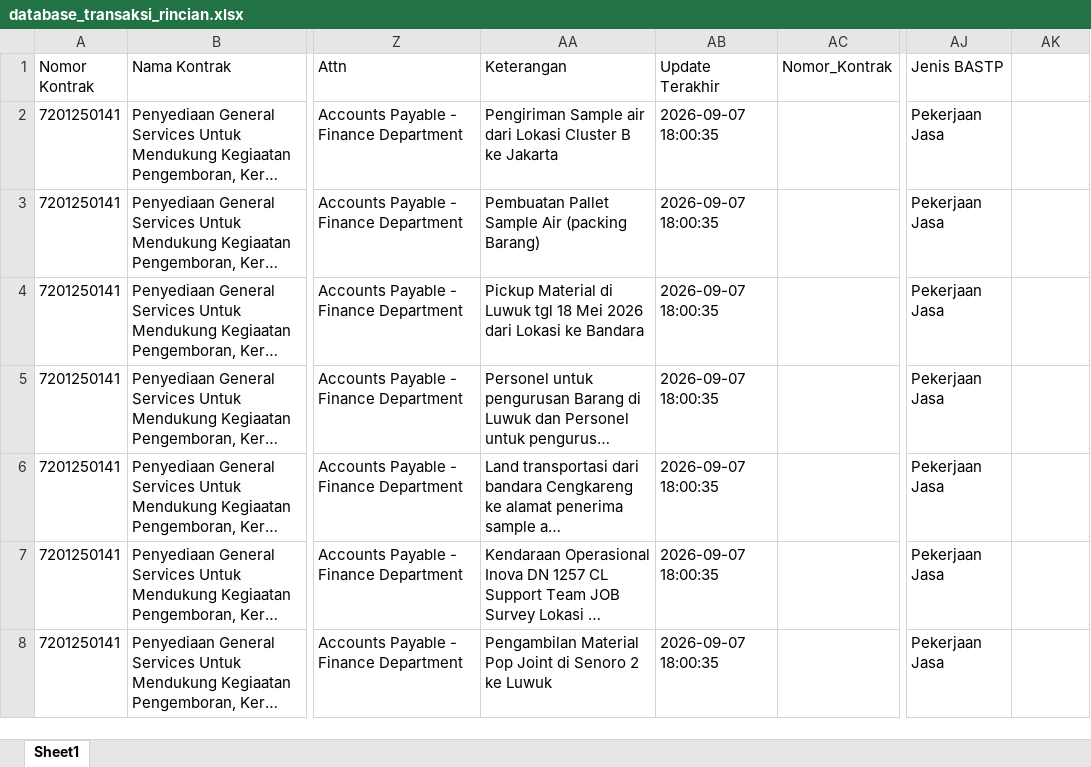
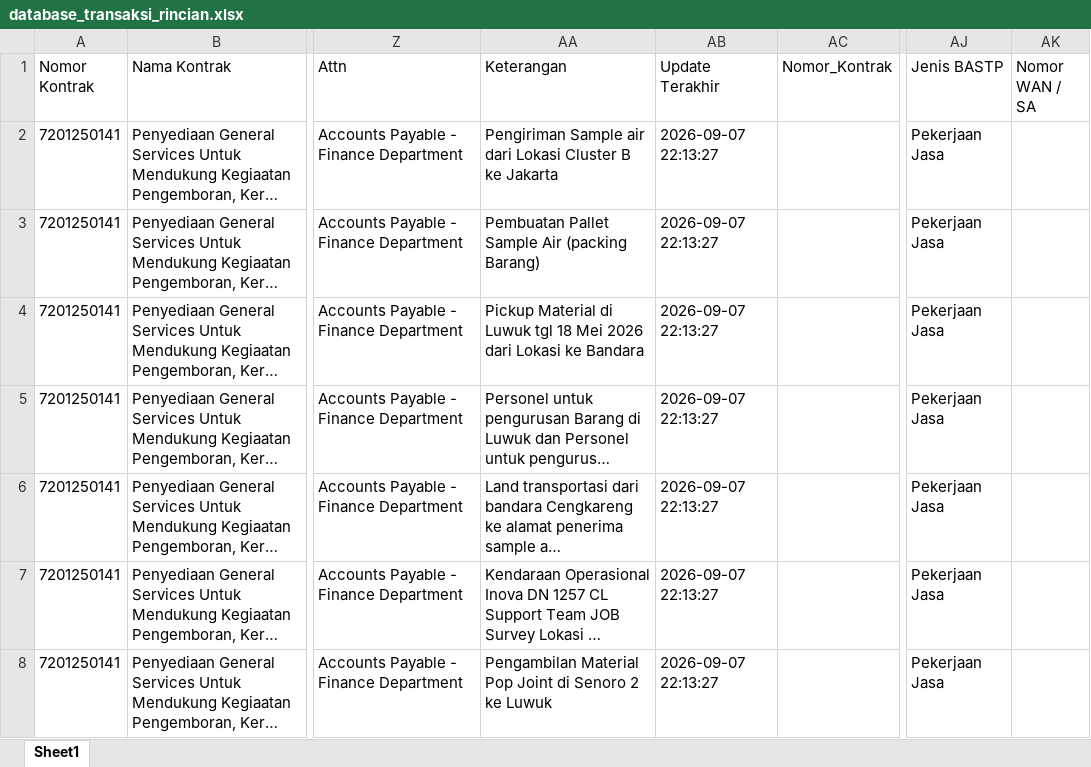
Before and after one commit to onesimussuriadi-coding/Dashboard-Proforma-Invoice-General-Services, an Excel workbook: database_penyimpanan_aman/database_transaksi_rincian.xlsx, sheet Sheet1, drawn as a sheet; only a part is shown, gaps mark what is left out; long unchanged cells end in …; values as stored, in another font and other column widths than the file's, no borders; the diff covers the shown part only; the diff names each change by its address in the sheet, - before the commit and + after, or states it on an @@ line.

```diff
--- a/database_penyimpanan_aman/database_transaksi_rincian.xlsx (sheet Sheet1)
+++ b/database_penyimpanan_aman/database_transaksi_rincian.xlsx (sheet Sheet1)
-AK1: (empty)
+AK1: Nomor WAN / SA
-AB2:AB8 (Update Terakhir): 2026-09-07 18:00:35
+AB2:AB8 (Update Terakhir): 2026-09-07 22:13:27
```
Also changed, not shown: 3 added rows, 2 removed rows and 22 edited cells elsewhere in this sheet, database_penyimpanan_aman/database_billing_tax.xlsx, database_penyimpanan_aman/database_proforma_invoice.xlsx, 9 other files.
